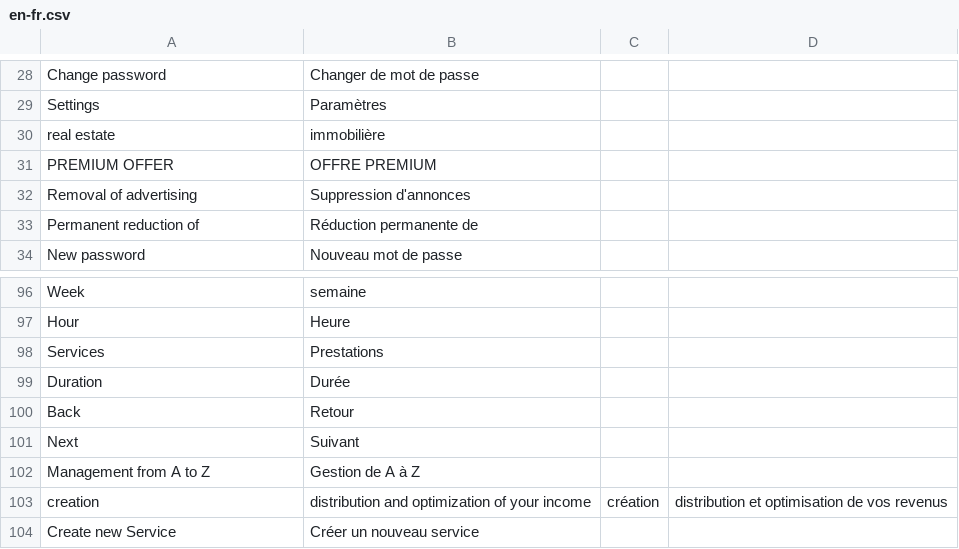
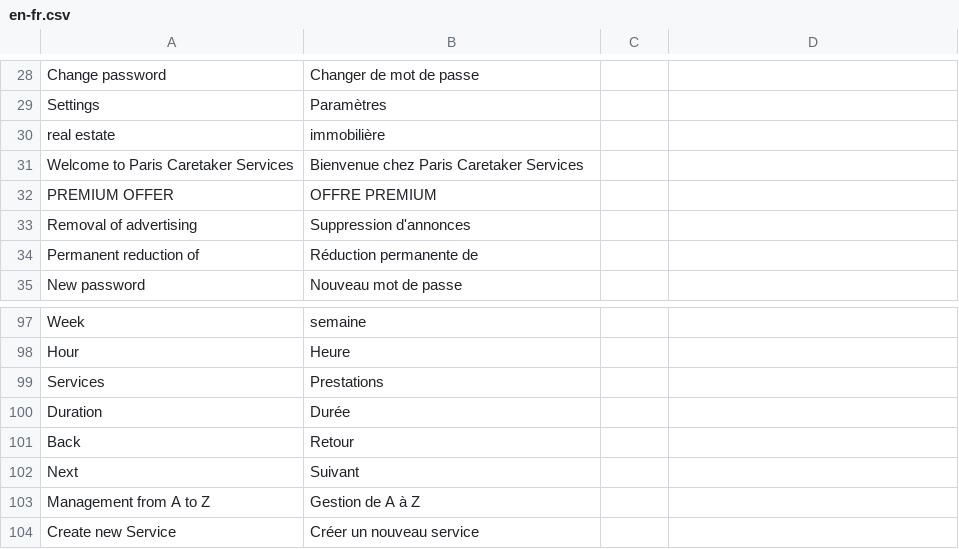
Before and after one commit to victordalet/PA2_ESGI, a CSV file: data-insertion/files_translation/en-fr.csv, drawn as a sheet; only a part is shown, gaps mark what is left out.

Commit message:
fix(translation): Add sentences

```diff
--- a/data-insertion/files_translation/en-fr.csv
+++ b/data-insertion/files_translation/en-fr.csv
@@ -30,2 +30,3 @@ Settings,Paramètres
 real estate,immobilière
+Welcome to Paris Caretaker Services,Bienvenue chez Paris Caretaker Services
 PREMIUM OFFER,OFFRE PREMIUM
@@ -102,3 +103,2 @@ Next,Suivant
 Management from A to Z,Gestion de A à Z
-creation, distribution and optimization of your income,création, distribution et optimisation de vos revenus
 Create new Service,Créer un nouveau service
```
Also changed, not shown: 1 other file.
